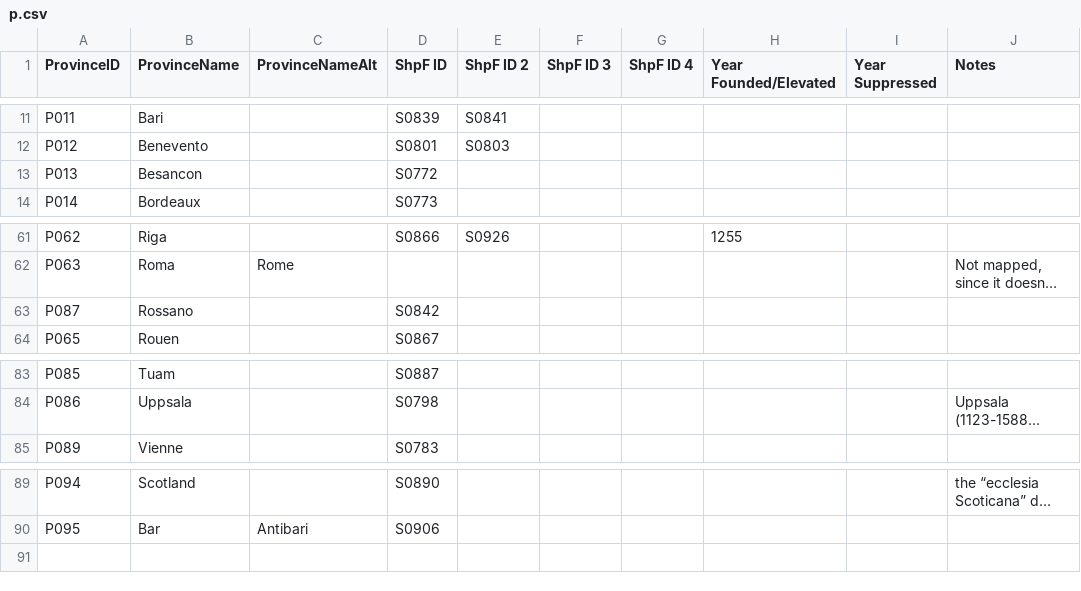
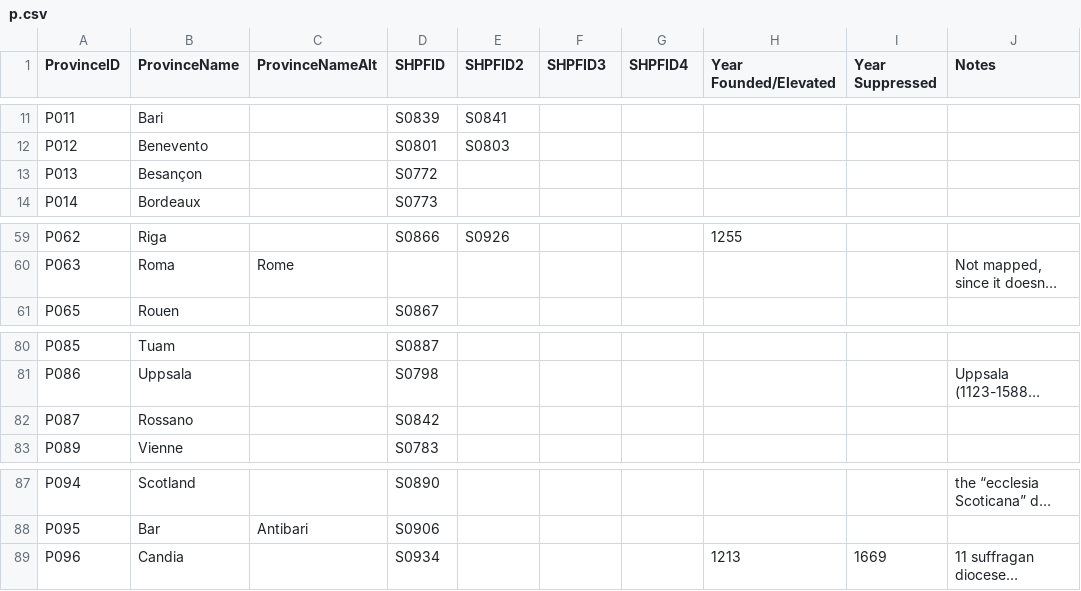
Before and after one commit to corpus-synodalium/mapping, a CSV file: scripts/csv/p.csv, drawn as a sheet; only a part is shown, gaps mark what is left out; long unchanged cells end in …; the diff covers the shown part only; the diff names each change by its address in the sheet, - before the commit and + after, or states it on an @@ line.

Commit message:
Update province info file

```diff
--- a/scripts/csv/p.csv
+++ b/scripts/csv/p.csv
-D1: ShpF ID
+D1: SHPFID
-E1: ShpF ID 2
+E1: SHPFID2
-F1: ShpF ID 3
+F1: SHPFID3
-G1: ShpF ID 4
+G1: SHPFID4
-B13 (ProvinceName): Besancon
+B13 (ProvinceName): Besançon
@@ row 63 moved to row 82: P087 @@
@@ row 20 moved to row 89: P096 @@
```
Also changed, not shown: 1 removed row and 15 edited cells elsewhere in this file, 6 other files.
